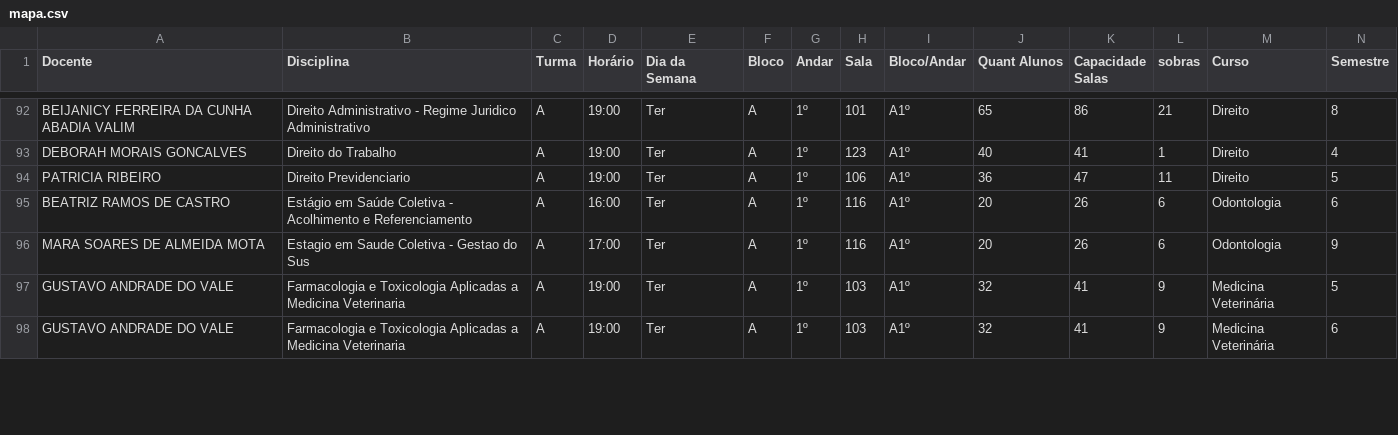
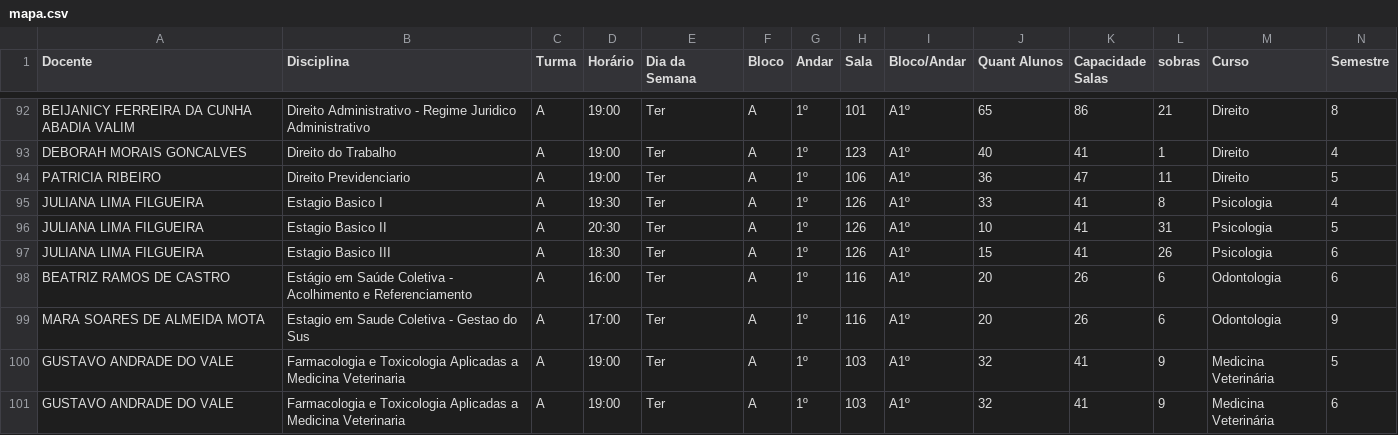
Before and after one commit to candidatla/mapa-noturno, a CSV file: mapa.csv, drawn as a sheet; only a part is shown, gaps mark what is left out; the diff covers the shown part only.

Commit message:
Atualizacao automatica do mapa

```diff
--- a/mapa.csv
+++ b/mapa.csv
@@ -94,2 +94,5 @@ DEBORAH MORAIS GONCALVES;Direito do Trabalho;A;19:00;Ter;A;1º;123;A1º;40;41;1;
 PATRICIA RIBEIRO;Direito Previdenciario;A;19:00;Ter;A;1º;106;A1º;36;47;11;Direito;5
+JULIANA LIMA FILGUEIRA;Estagio Basico I;A;19:30;Ter;A;1º;126;A1º;33;41;8;Psicologia;4
+JULIANA LIMA FILGUEIRA;Estagio Basico II;A;20:30;Ter;A;1º;126;A1º;10;41;31;Psicologia;5
+JULIANA LIMA FILGUEIRA;Estagio Basico III;A;18:30;Ter;A;1º;126;A1º;15;41;26;Psicologia;6
 BEATRIZ RAMOS DE CASTRO;Estágio em Saúde Coletiva - Acolhimento e Referenciamento;A;16:00;Ter;A;1º;116;A1º;20;26;6;Odontologia;6
```
Also changed, not shown: 22 edited cells elsewhere in this file.
